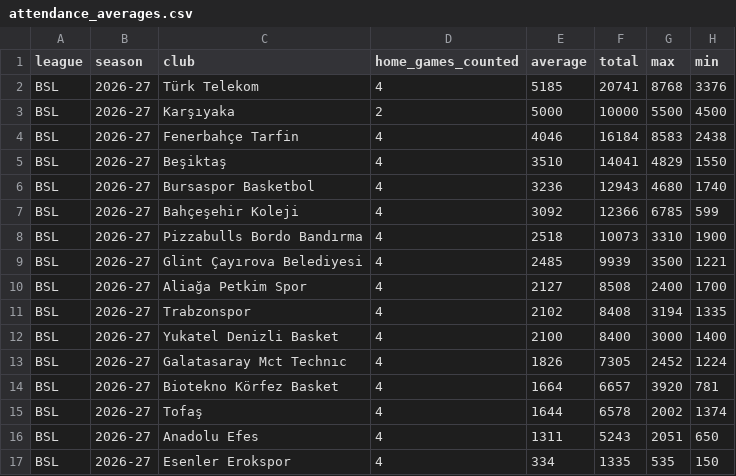
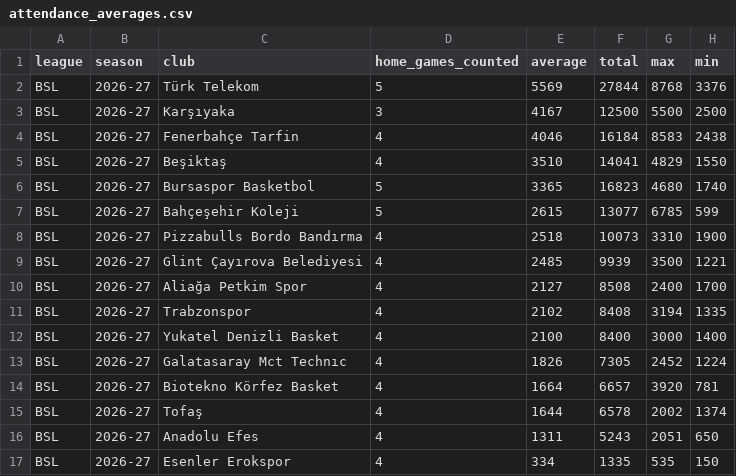
Before and after one commit to andriuspanama/ACBattendance, a CSV file: data/bsl/attendance_averages.csv, drawn as a sheet.

```diff
--- a/data/bsl/attendance_averages.csv
+++ b/data/bsl/attendance_averages.csv
@@ -1,8 +1,8 @@
 league,season,club,home_games_counted,average,total,max,min
-BSL,2026-27,Türk Telekom,4,5185,20741,8768,3376
-BSL,2026-27,Karşıyaka,2,5000,10000,5500,4500
+BSL,2026-27,Türk Telekom,5,5569,27844,8768,3376
+BSL,2026-27,Karşıyaka,3,4167,12500,5500,2500
 BSL,2026-27,Fenerbahçe Tarfin,4,4046,16184,8583,2438
 BSL,2026-27,Beşiktaş,4,3510,14041,4829,1550
-BSL,2026-27,Bursaspor Basketbol,4,3236,12943,4680,1740
-BSL,2026-27,Bahçeşehir Koleji,4,3092,12366,6785,599
+BSL,2026-27,Bursaspor Basketbol,5,3365,16823,4680,1740
+BSL,2026-27,Bahçeşehir Koleji,5,2615,13077,6785,599
 BSL,2026-27,Pizzabulls Bordo Bandırma,4,2518,10073,3310,1900
```
Also changed, not shown: data/bsl/matches.csv, 2 other files.
